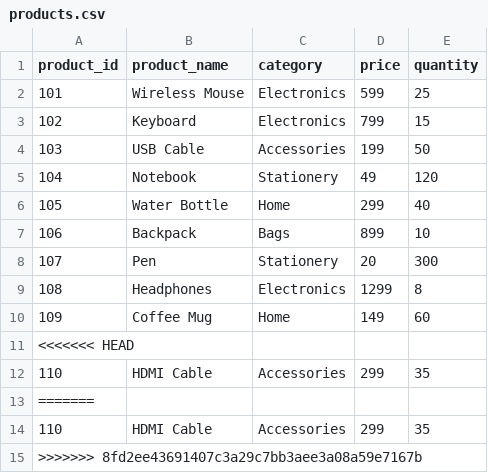
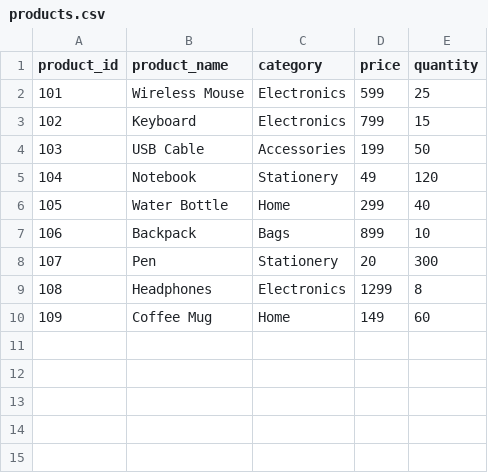
Before and after one commit to Abhaybabar009/iit-0b-94504, a CSV file: assignment_11-12-2025/products.csv (was assignment 11-12-2025/products.csv), drawn as a sheet.

```diff
--- a/assignment 11-12-2025/products.csv
+++ b/assignment_11-12-2025/products.csv
@@ -10,6 +10 @@ product_id,product_name,category,price,quantity
 109,Coffee Mug,Home,149,60
-<<<<<<< HEAD
-110,HDMI Cable,Accessories,299,35
-=======
-110,HDMI Cable,Accessories,299,35
->>>>>>> 8fd2ee43691407c3a29c7bb3aee3a08a59e7167b
```
Also changed, not shown: 3 other files.
